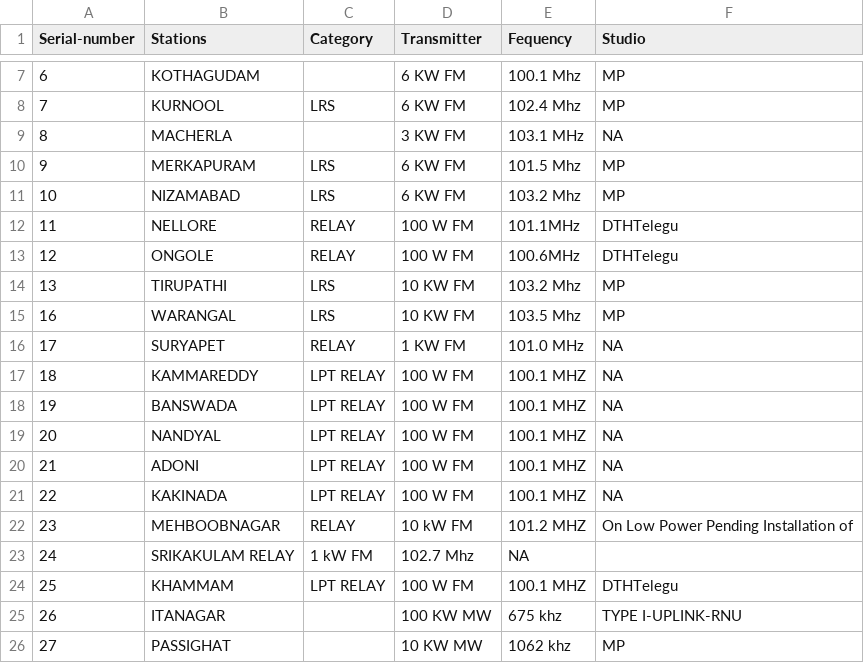
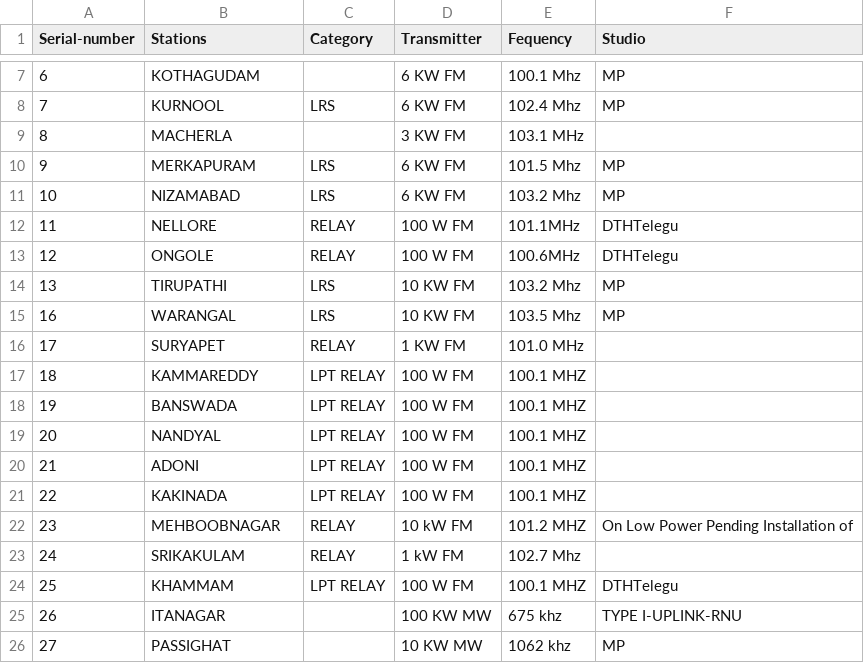
Before and after one commit to mukeshtiwari/Data_radio, a CSV file: PoliticalData/AIRStationlist.csv, drawn as a sheet; only a part is shown, gaps mark what is left out.

Commit message:
Added missing comma

```diff
--- a/PoliticalData/AIRStationlist.csv
+++ b/PoliticalData/AIRStationlist.csv
@@ -8,3 +8,3 @@ Serial-number, Stations,               Category,  Transmitter,  Fequency, Studio
 7,     KURNOOL,                        LRS,           6 KW FM,                            102.4 Mhz,     MP
-8,     MACHERLA,                       ,            3 KW FM ,                           103.1 MHz  ,   NA
+8,     MACHERLA,                       ,            3 KW FM ,                           103.1 MHz  ,
 9,     MERKAPURAM,                     LRS,           6 KW FM,                            101.5 Mhz,     MP
@@ -15,10 +15,10 @@ Serial-number, Stations,               Category,  Transmitter,  Fequency, Studio
 16,     WARANGAL,                       LRS,         10 KW FM ,                           103.5 Mhz,    MP
-17,     SURYAPET,                       RELAY,       1 KW FM  ,                          101.0 MHz ,    NA
-18,     KAMMAREDDY,                     LPT RELAY,   100 W FM ,                          100.1 MHZ ,    NA
-19,     BANSWADA,                      LPT RELAY,   100 W FM  ,                         100.1 MHZ  ,   NA
-20,     NANDYAL,                        LPT RELAY,   100 W FM ,                          100.1 MHZ ,    NA
-21,     ADONI,                          LPT RELAY,   100 W FM ,                          100.1 MHZ ,    NA
-22,     KAKINADA,                       LPT RELAY,   100 W FM ,                          100.1 MHZ ,    NA
+17,     SURYAPET,                       RELAY,       1 KW FM  ,                          101.0 MHz ,
+18,     KAMMAREDDY,                     LPT RELAY,   100 W FM ,                          100.1 MHZ ,
+19,     BANSWADA,                      LPT RELAY,   100 W FM  ,                         100.1 MHZ  ,
+20,     NANDYAL,                        LPT RELAY,   100 W FM ,                          100.1 MHZ ,
+21,     ADONI,                          LPT RELAY,   100 W FM ,                          100.1 MHZ ,
+22,     KAKINADA,                       LPT RELAY,   100 W FM ,                          100.1 MHZ ,
 23,     MEHBOOBNAGAR,                   RELAY,       10 kW FM ,                          101.2 MHZ ,    On Low Power Pending Installation of
-24,     SRIKAKULAM                     RELAY,       1 kW FM   ,                         102.7 Mhz  ,  NA
+24,     SRIKAKULAM,                     RELAY,       1 kW FM   ,                         102.7 Mhz  ,
 25,     KHAMMAM,                        LPT RELAY,   100 W FM ,                          100.1 MHZ ,    DTHTelegu
```
